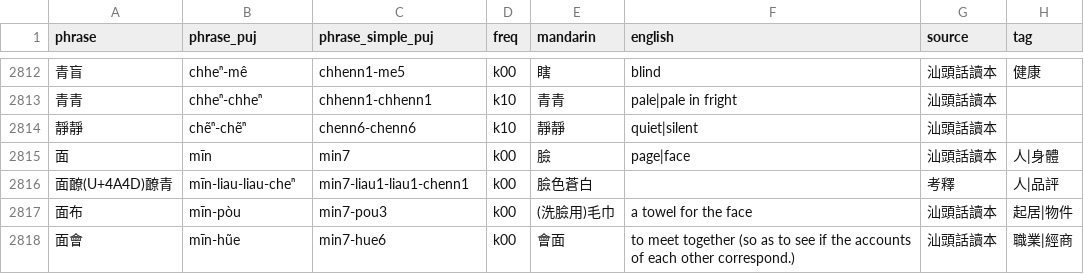
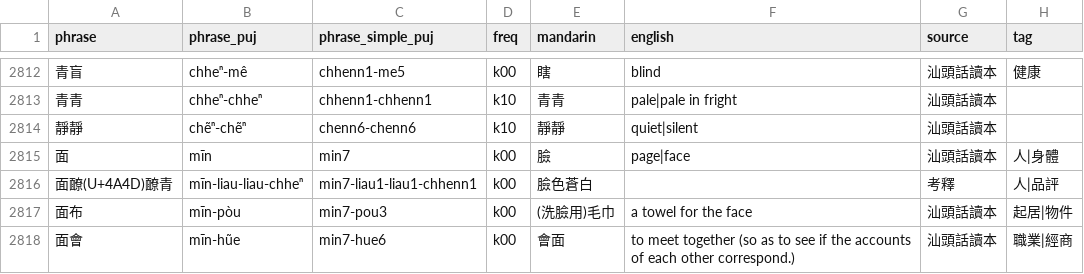
Before and after one commit to hokkien-writing/teochew-lexicon, a CSV file: phrase.csv, drawn as a sheet; only a part is shown, gaps mark what is left out.

Commit message:
Fix 青

```diff
--- a/phrase.csv
+++ b/phrase.csv
@@ -2815,3 +2815,3 @@ phrase,phrase_puj,phrase_simple_puj,freq,mandarin,english,source,tag
 面,mīn,min7,k00,臉,page|face,汕頭話讀本,人|身體
-面䩍(U+4A4D)䩍青,mīn-liau-liau-cheⁿ,min7-liau1-liau1-chenn1,k00,臉色蒼白,,考釋,人|品評
+面䩍(U+4A4D)䩍青,mīn-liau-liau-chheⁿ,min7-liau1-liau1-chhenn1,k00,臉色蒼白,,考釋,人|品評
 面布,mīn-pòu,min7-pou3,k00,(洗臉用)毛巾,a towel for the face,汕頭話讀本,起居|物件
```
